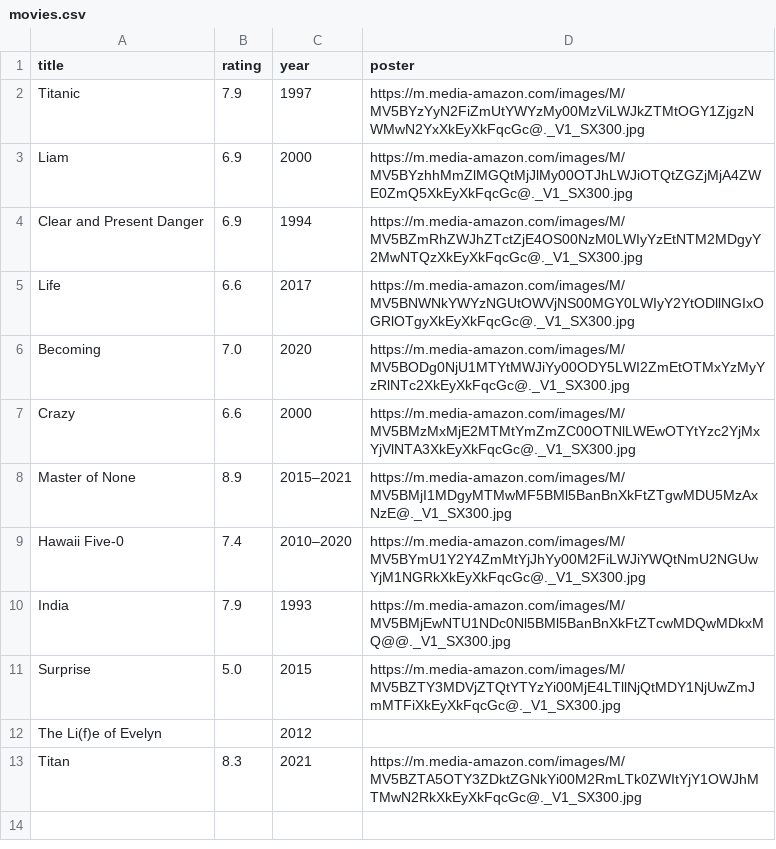
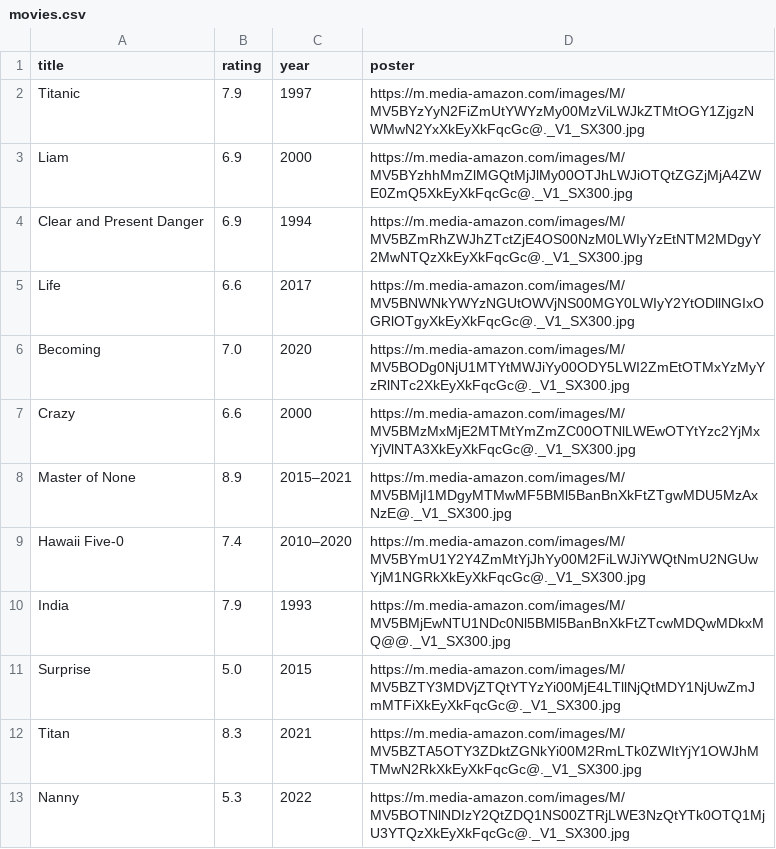
Before and after one commit to Chiomalina/Movie-Project-OOP-Web, a CSV file: storage/movies.csv, drawn as a sheet; removed rows and columns are numbered as before the commit, all else as after; the diff names each change by its address in the sheet, - before the commit and + after, or states it on an @@ line.

Commit message:
review movie_app.py

```diff
--- a/storage/movies.csv
+++ b/storage/movies.csv
-row 12: The Li(f)e of Evelyn |  | 2012
+row 13: Nanny | 5.3 | 2022 | https://m.media-amazon.com/images/M/MV5BOTNlNDIzY2QtZDQ1NS00ZTRjLWE3NzQtYTk0OTQ1MjU3YTQzXkEyXkFqcGc@._V1_SX300.jpg
```
Also changed, not shown: 2 other files.
